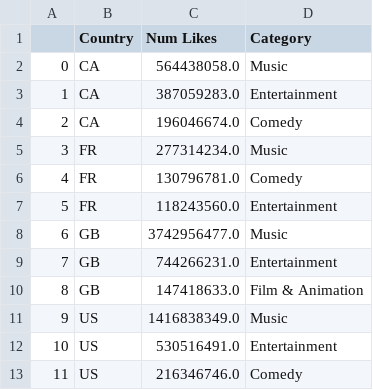
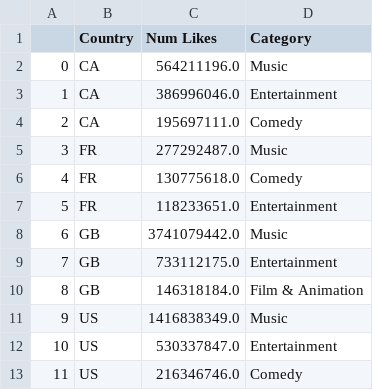
Before and after one commit to snigdaa/MonetizingYoutubeProject, a CSV file: MostLikedCats.csv, drawn as a sheet.

Commit message:
Modified Cleaning US to be Cleaning and contain all cleaning data

```diff
--- a/MostLikedCats.csv
+++ b/MostLikedCats.csv
@@ -1,13 +1,13 @@
 ,Country,Num Likes,Category
-0,CA,564438058.0,Music
-1,CA,387059283.0,Entertainment
-2,CA,196046674.0,Comedy
-3,FR,277314234.0,Music
-4,FR,130796781.0,Comedy
-5,FR,118243560.0,Entertainment
-6,GB,3742956477.0,Music
-7,GB,744266231.0,Entertainment
-8,GB,147418633.0,Film & Animation
+0,CA,564211196.0,Music
+1,CA,386996046.0,Entertainment
+2,CA,195697111.0,Comedy
+3,FR,277292487.0,Music
+4,FR,130775618.0,Comedy
+5,FR,118233651.0,Entertainment
+6,GB,3741079442.0,Music
+7,GB,733112175.0,Entertainment
+8,GB,146318184.0,Film & Animation
 9,US,1416838349.0,Music
-10,US,530516491.0,Entertainment
+10,US,530337847.0,Entertainment
 11,US,216346746.0,Comedy
```
Also changed, not shown: NumVidsPerCat.csv, 10 other files.
